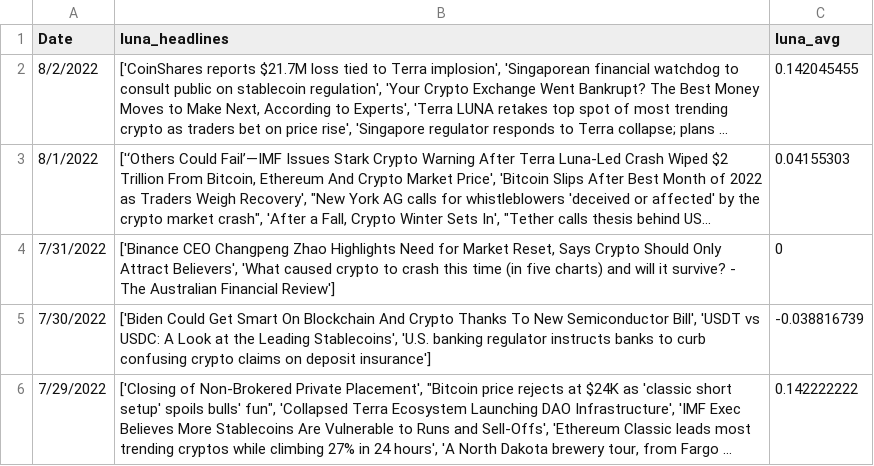
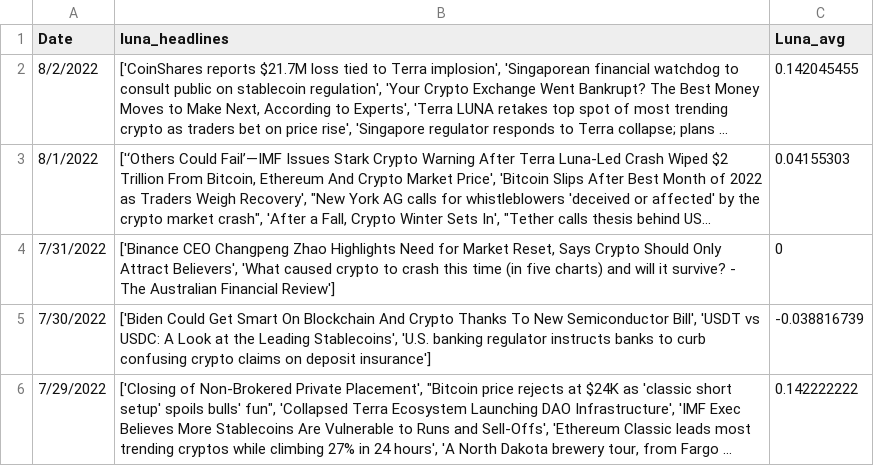
Before and after one commit to Avrpatel/Crypto-NLP-StreamlitApp, a CSV file: nlpapp/data/NewsAPI/Lunanlp.csv, drawn as a sheet; only a part is shown; long unchanged cells end in …; the diff names each change by its address in the sheet, - before the commit and + after, or states it on an @@ line.

```diff
--- a/nlpapp/data/NewsAPI/Lunanlp.csv
+++ b/nlpapp/data/NewsAPI/Lunanlp.csv
-C1: luna_avg
+C1: Luna_avg
```
Also changed, not shown: nlpapp/data/NewsAPI/Binancenlp.csv, nlpapp/data/NewsAPI/Bitcoinnlp.csv, 12 other files.
